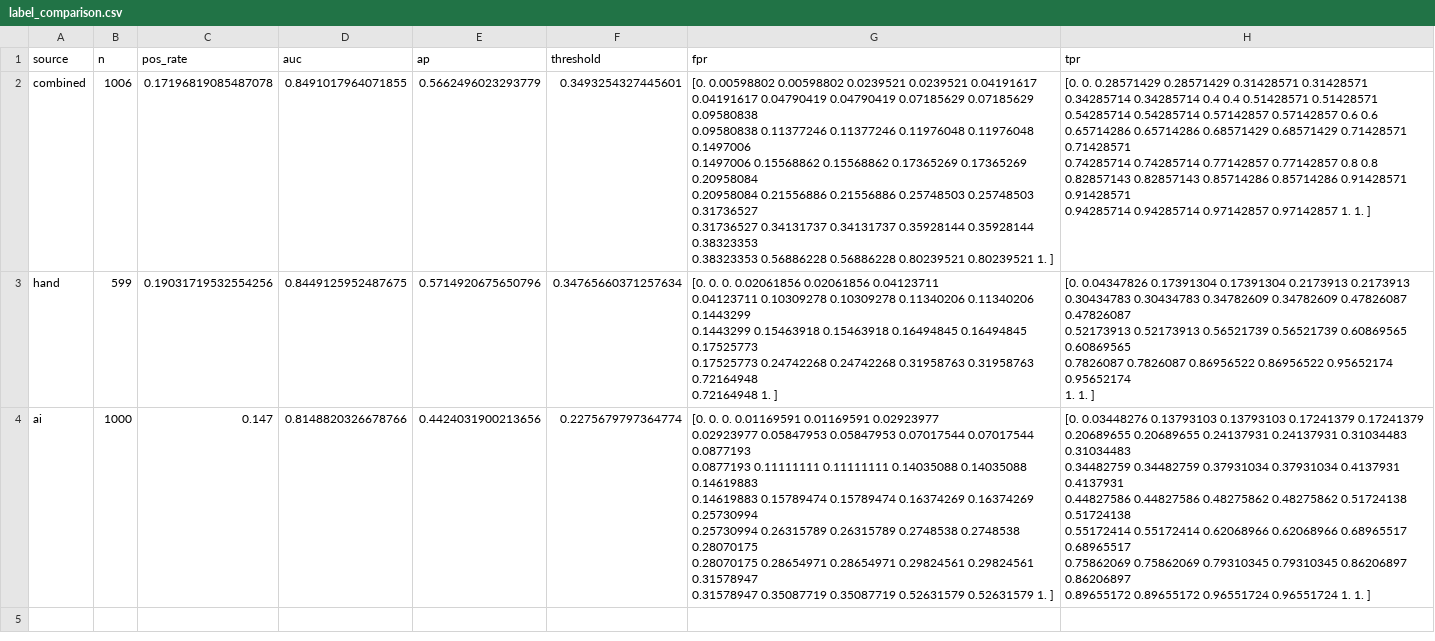
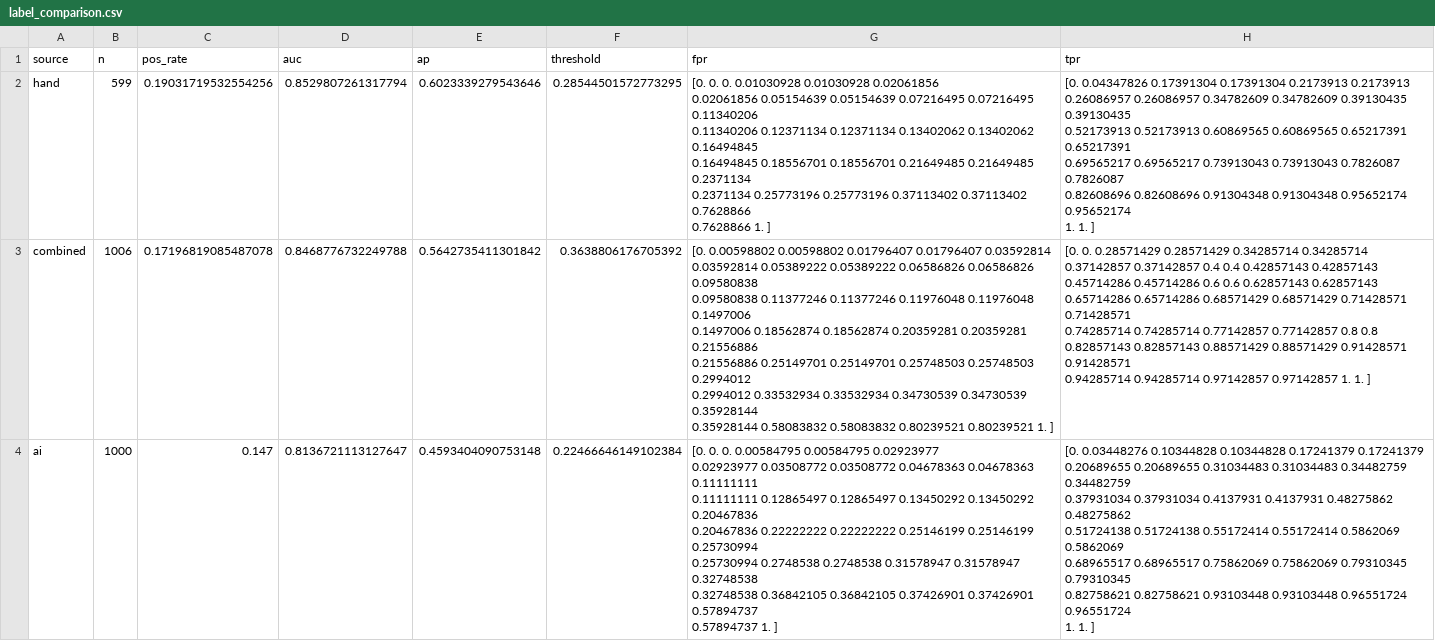
Before and after one commit to shutinghe3601/milestone2, a CSV file: artifacts/label_comparison.csv, drawn as a sheet.

```diff
--- a/artifacts/label_comparison.csv
+++ b/artifacts/label_comparison.csv
@@ -1,36 +1,38 @@
 source,n,pos_rate,auc,ap,threshold,fpr,tpr
-combined,1006,0.17196819085487078,0.8491017964071855,0.5662496023293779,0.3493254327445601,"[0.         0.00598802 0.00598802 0.0239521  0.0239521  0.04191617
- 0.04191617 0.04790419 0.04790419 0.07185629 0.07185629 0.09580838
- 0.09580838 0.11377246 0.11377246 0.11976048 0.11976048 0.1497006
- 0.1497006  0.15568862 0.15568862 0.17365269 0.17365269 0.20958084
- 0.20958084 0.21556886 0.21556886 0.25748503 0.25748503 0.31736527
- 0.31736527 0.34131737 0.34131737 0.35928144 0.35928144 0.38323353
- 0.38323353 0.56886228 0.56886228 0.80239521 0.80239521 1.        ]","[0.         0.         0.28571429 0.28571429 0.31428571 0.31428571
- 0.34285714 0.34285714 0.4        0.4        0.51428571 0.51428571
- 0.54285714 0.54285714 0.57142857 0.57142857 0.6        0.6
- 0.65714286 0.65714286 0.68571429 0.68571429 0.71428571 0.71428571
- 0.74285714 0.74285714 0.77142857 0.77142857 0.8        0.8
- 0.82857143 0.82857143 0.85714286 0.85714286 0.91428571 0.91428571
- 0.94285714 0.94285714 0.97142857 0.97142857 1.         1.        ]"
-hand,599,0.19031719532554256,0.8449125952487675,0.5714920675650796,0.34765660371257634,"[0.         0.         0.         0.02061856 0.02061856 0.04123711
- 0.04123711 0.10309278 0.10309278 0.11340206 0.11340206 0.1443299
- 0.1443299  0.15463918 0.15463918 0.16494845 0.16494845 0.17525773
- 0.17525773 0.24742268 0.24742268 0.31958763 0.31958763 0.72164948
- 0.72164948 1.        ]","[0.         0.04347826 0.17391304 0.17391304 0.2173913  0.2173913
- 0.30434783 0.30434783 0.34782609 0.34782609 0.47826087 0.47826087
- 0.52173913 0.52173913 0.56521739 0.56521739 0.60869565 0.60869565
- 0.7826087  0.7826087  0.86956522 0.86956522 0.95652174 0.95652174
- 1.         1.        ]"
-ai,1000,0.147,0.8148820326678766,0.4424031900213656,0.2275679797364774,"[0.         0.         0.         0.01169591 0.01169591 0.02923977
- 0.02923977 0.05847953 0.05847953 0.07017544 0.07017544 0.0877193
- 0.0877193  0.11111111 0.11111111 0.14035088 0.14035088 0.14619883
- 0.14619883 0.15789474 0.15789474 0.16374269 0.16374269 0.25730994
- 0.25730994 0.26315789 0.26315789 0.2748538  0.2748538  0.28070175
- 0.28070175 0.28654971 0.28654971 0.29824561 0.29824561 0.31578947
- 0.31578947 0.35087719 0.35087719 0.52631579 0.52631579 1.        ]","[0.         0.03448276 0.13793103 0.13793103 0.17241379 0.17241379
- 0.20689655 0.20689655 0.24137931 0.24137931 0.31034483 0.31034483
- 0.34482759 0.34482759 0.37931034 0.37931034 0.4137931  0.4137931
- 0.44827586 0.44827586 0.48275862 0.48275862 0.51724138 0.51724138
- 0.55172414 0.55172414 0.62068966 0.62068966 0.68965517 0.68965517
- 0.75862069 0.75862069 0.79310345 0.79310345 0.86206897 0.86206897
- 0.89655172 0.89655172 0.96551724 0.96551724 1.         1.        ]"
+hand,599,0.19031719532554256,0.8529807261317794,0.6023339279543646,0.28544501572773295,"[0.         0.         0.         0.01030928 0.01030928 0.02061856
+ 0.02061856 0.05154639 0.05154639 0.07216495 0.07216495 0.11340206
+ 0.11340206 0.12371134 0.12371134 0.13402062 0.13402062 0.16494845
+ 0.16494845 0.18556701 0.18556701 0.21649485 0.21649485 0.2371134
+ 0.2371134  0.25773196 0.25773196 0.37113402 0.37113402 0.7628866
+ 0.7628866  1.        ]","[0.         0.04347826 0.17391304 0.17391304 0.2173913  0.2173913
+ 0.26086957 0.26086957 0.34782609 0.34782609 0.39130435 0.39130435
+ 0.52173913 0.52173913 0.60869565 0.60869565 0.65217391 0.65217391
+ 0.69565217 0.69565217 0.73913043 0.73913043 0.7826087  0.7826087
+ 0.82608696 0.82608696 0.91304348 0.91304348 0.95652174 0.95652174
+ 1.         1.        ]"
+combined,1006,0.17196819085487078,0.8468776732249788,0.5642735411301842,0.3638806176705392,"[0.         0.00598802 0.00598802 0.01796407 0.01796407 0.03592814
+ 0.03592814 0.05389222 0.05389222 0.06586826 0.06586826 0.09580838
+ 0.09580838 0.11377246 0.11377246 0.11976048 0.11976048 0.1497006
+ 0.1497006  0.18562874 0.18562874 0.20359281 0.20359281 0.21556886
+ 0.21556886 0.25149701 0.25149701 0.25748503 0.25748503 0.2994012
+ 0.2994012  0.33532934 0.33532934 0.34730539 0.34730539 0.35928144
+ 0.35928144 0.58083832 0.58083832 0.80239521 0.80239521 1.        ]","[0.         0.         0.28571429 0.28571429 0.34285714 0.34285714
+ 0.37142857 0.37142857 0.4        0.4        0.42857143 0.42857143
+ 0.45714286 0.45714286 0.6        0.6        0.62857143 0.62857143
+ 0.65714286 0.65714286 0.68571429 0.68571429 0.71428571 0.71428571
+ 0.74285714 0.74285714 0.77142857 0.77142857 0.8        0.8
+ 0.82857143 0.82857143 0.88571429 0.88571429 0.91428571 0.91428571
+ 0.94285714 0.94285714 0.97142857 0.97142857 1.         1.        ]"
+ai,1000,0.147,0.8136721113127647,0.4593404090753148,0.22466646149102384,"[0.         0.         0.         0.00584795 0.00584795 0.02923977
+ 0.02923977 0.03508772 0.03508772 0.04678363 0.04678363 0.11111111
+ 0.11111111 0.12865497 0.12865497 0.13450292 0.13450292 0.20467836
+ 0.20467836 0.22222222 0.22222222 0.25146199 0.25146199 0.25730994
+ 0.25730994 0.2748538  0.2748538  0.31578947 0.31578947 0.32748538
+ 0.32748538 0.36842105 0.36842105 0.37426901 0.37426901 0.57894737
+ 0.57894737 1.        ]","[0.         0.03448276 0.10344828 0.10344828 0.17241379 0.17241379
+ 0.20689655 0.20689655 0.31034483 0.31034483 0.34482759 0.34482759
+ 0.37931034 0.37931034 0.4137931  0.4137931  0.48275862 0.48275862
+ 0.51724138 0.51724138 0.55172414 0.55172414 0.5862069  0.5862069
+ 0.68965517 0.68965517 0.75862069 0.75862069 0.79310345 0.79310345
+ 0.82758621 0.82758621 0.93103448 0.93103448 0.96551724 0.96551724
+ 1.         1.        ]"
```
Also changed, not shown: 33 other files.
